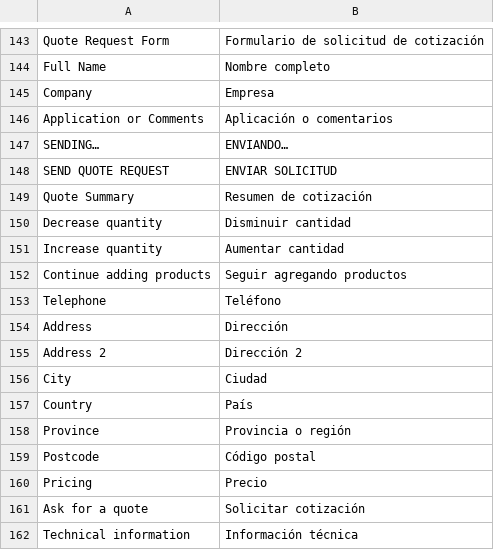
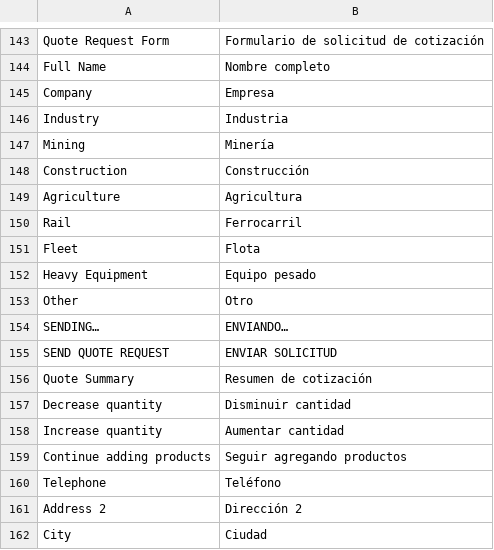
Before and after one commit to domensan/FastFillSystem_Evershop, a CSV file: translations/es/general.csv, drawn as a sheet; only a part is shown, gaps mark what is left out; the shorter side is filled out with more unchanged rows; removed rows and columns are numbered as before the commit, all else as after; the diff names each change by its address in the sheet, - before the commit and + after, or states it on an @@ line.

```diff
--- a/translations/es/general.csv
+++ b/translations/es/general.csv
-row 146: Application or Comments | Aplicación o comentarios
+row 146: Industry | Industria
+row 147: Mining | Minería
+row 148: Construction | Construcción
+row 149: Agriculture | Agricultura
+row 150: Rail | Ferrocarril
+row 151: Fleet | Flota
+row 152: Heavy Equipment | Equipo pesado
+row 153: Other | Otro
-row 154: Address | Dirección
```
Also changed, not shown: 5 other files.
